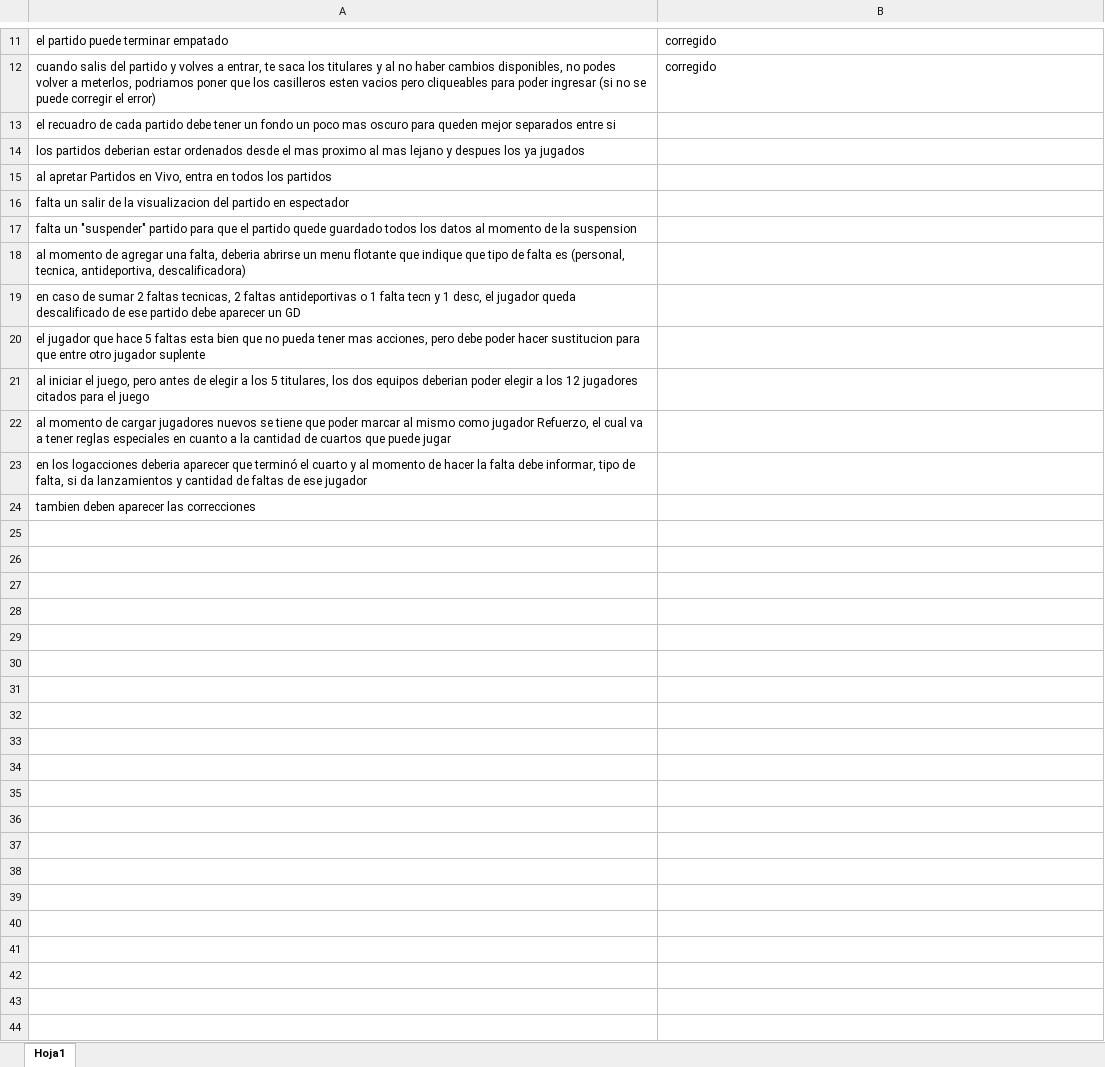
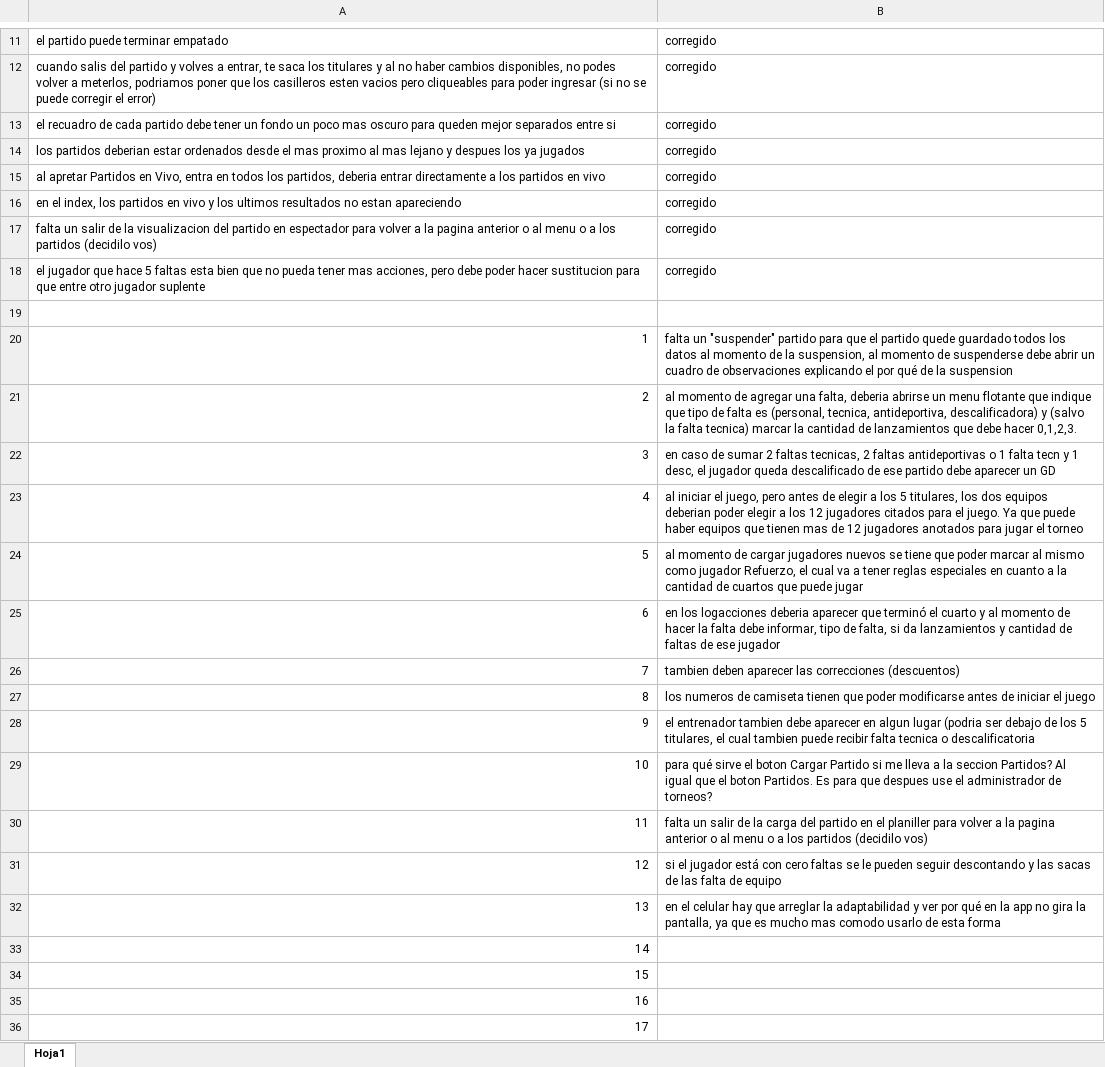
Before and after one commit to sebastianRavenna/BuzzerLive, an Excel workbook: Libro1.xlsx, sheet Hoja1, drawn as a sheet; only a part is shown, gaps mark what is left out; values as stored, in another font and other column widths than the file's, no borders; removed rows and columns are numbered as before the commit, all else as after; the diff names each change by its address in the sheet, - before the commit and + after, or states it on an @@ line.

```diff
--- a/Libro1.xlsx (sheet Hoja1)
+++ b/Libro1.xlsx (sheet Hoja1)
-B13:B14: (empty)
+B13:B14: corregido
-row 15: al apretar Partidos en Vivo, entra en todos los partidos
-row 16: falta un salir de la visualizacion del partido en espectador
-row 17: falta un "suspender" partido para que el partido quede guardado todos los datos al momento de la suspension
-row 18: al momento de agregar una falta, deberia abrirse un menu flotante que indique que tipo de falta es (personal, tecnica, antideportiva, descalificadora)
-row 19: en caso de sumar 2 faltas tecnicas, 2 faltas antideportivas o 1 falta tecn y 1 desc, el jugador queda descalificado de ese partido debe aparecer un GD
+row 15: al apretar Partidos en Vivo, entra en todos los partidos, deberia entrar directamente a los partidos en vivo | corregido
+row 16: en el index, los partidos en vivo y los ultimos resultados no estan apareciendo | corregido
+row 17: falta un salir de la visualizacion del partido en espectador para volver a la pagina anterior o al menu o a los partidos (decidilo vos) | corregido
-B18: (empty)
+B18: corregido
+row 19: (empty)
+row 20: 1 | falta un "suspender" partido para que el partido quede guardado todos los datos al momento de la suspension, al momento de suspenderse debe abrir un cuadro de observaciones explicando el por qué de la suspension
+row 21: 2 | al momento de agregar una falta, deberia abrirse un menu flotante que indique que tipo de falta es (personal, tecnica, antideportiva, descalificadora) y (salvo la falta tecnica) marcar la cantidad de lanzamientos que debe hacer 0,1,2,3.
+row 22: 3 | en caso de sumar 2 faltas tecnicas, 2 faltas antideportivas o 1 falta tecn y 1 desc, el jugador queda descalificado de ese partido debe aparecer un GD
+row 23: 4 | al iniciar el juego, pero antes de elegir a los 5 titulares, los dos equipos deberian poder elegir a los 12 jugadores citados para el juego. Ya que puede haber equipos que tienen mas de 12 jugadores anotados para jugar el torneo
+row 24: 5 | al momento de cargar jugadores nuevos se tiene que poder marcar al mismo como jugador Refuerzo, el cual va a tener reglas especiales en cuanto a la cantidad de cuartos que puede jugar
+row 25: 6 | en los logacciones deberia aparecer que terminó el cuarto y al momento de hacer la falta debe informar, tipo de falta, si da lanzamientos y cantidad de faltas de ese jugador
+row 26: 7 | tambien deben aparecer las correcciones (descuentos)
+row 27: 8 | los numeros de camiseta tienen que poder modificarse antes de iniciar el juego
+row 28: 9 | el entrenador tambien debe aparecer en algun lugar (podria ser debajo de los 5 titulares, el cual tambien puede recibir falta tecnica o descalificatoria
+row 29: 10 | para qué sirve el boton Cargar Partido si me lleva a la seccion Partidos? Al igual que el boton Partidos. Es para que despues use el administrador de torneos?
+row 30: 11 | falta un salir de la carga del partido en el planiller para volver a la pagina anterior o al menu o a los partidos (decidilo vos)
+row 31: 12 | si el jugador está con cero faltas se le pueden seguir descontando y las sacas de las falta de equipo
+row 32: 13 | en el celular hay que arreglar la adaptabilidad y ver por qué en la app no gira la pantalla, ya que es mucho mas comodo usarlo de esta forma
-A33: al iniciar el juego, pero antes de elegir a los 5 titulares, los dos equipos deberian poder elegir a los 12 jugadores citados para el juego
+A33: 14
-A34: al momento de cargar jugadores nuevos se tiene que poder marcar al mismo como jugador Refuerzo, el cual va a tener reglas especiales en cuanto a la cantidad de cuartos que puede jugar
+A34: 15
-A35: en los logacciones deberia aparecer que terminó el cuarto y al momento de hacer la falta debe informar, tipo de falta, si da lanzamientos y cantidad de faltas de ese jugador
+A35: 16
-A36: tambien deben aparecer las correcciones
+A36: 17
```
Also changed, not shown: 5 other files.
